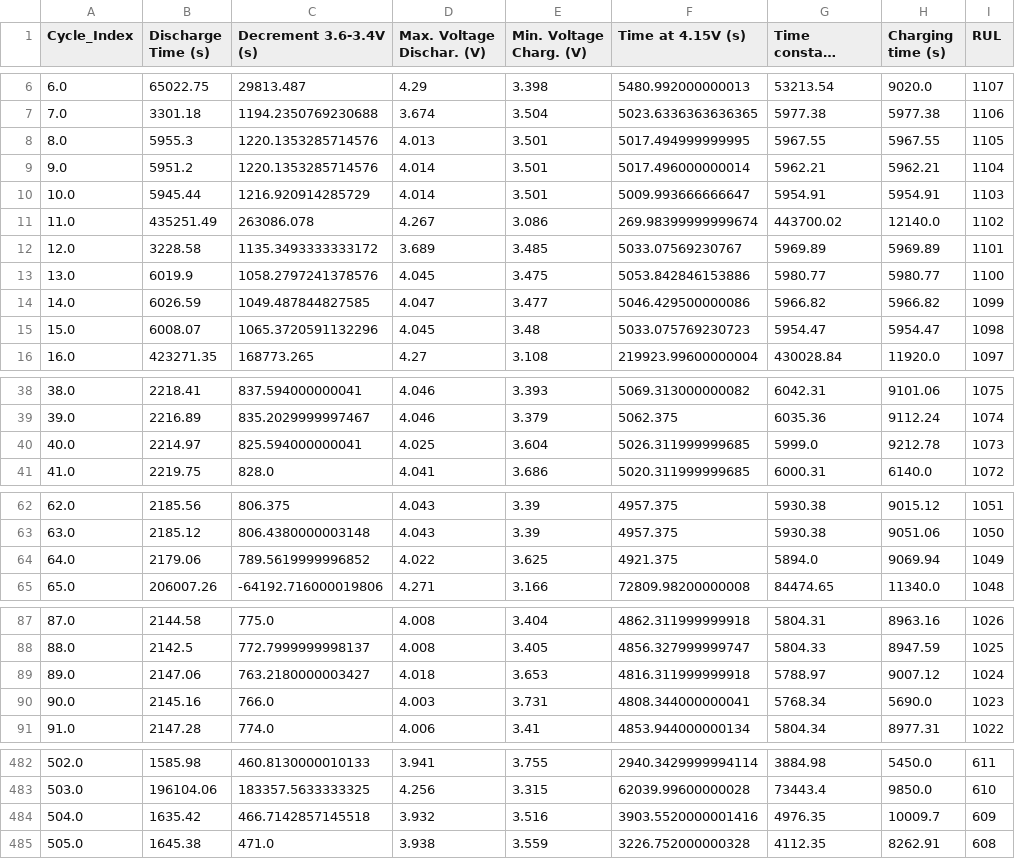
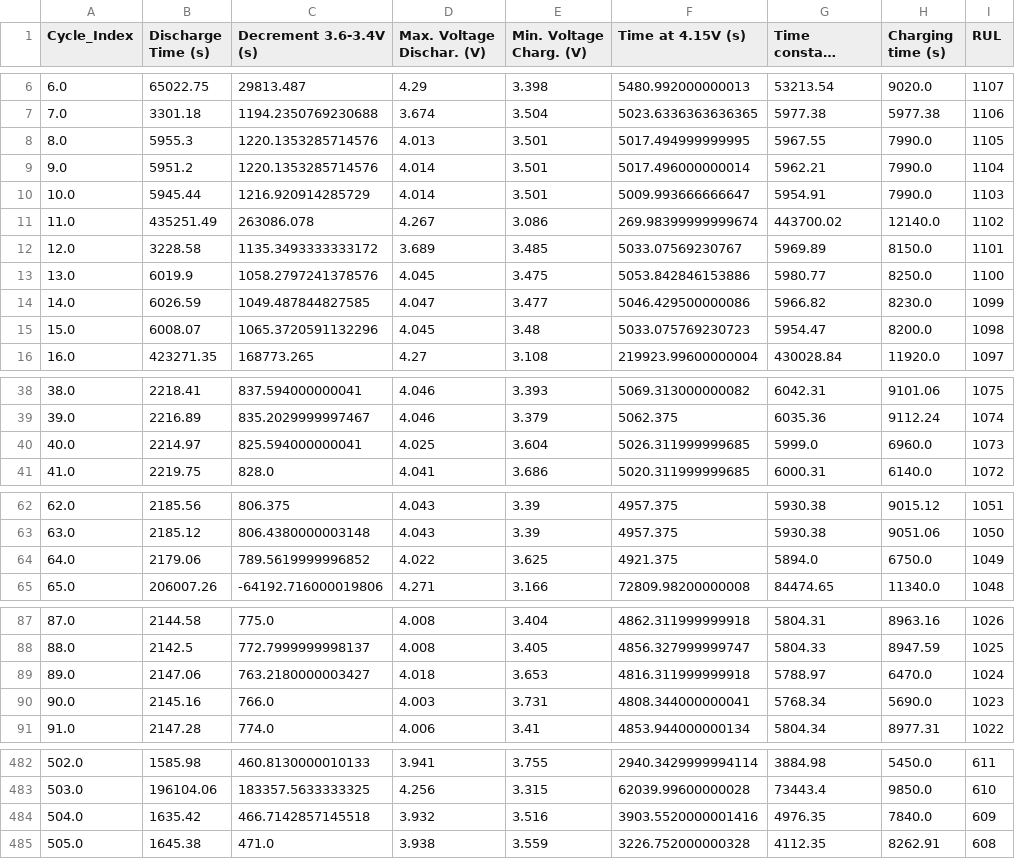
Before and after one commit to FsPilots/LifetimeBattery-BEPython, a CSV file: data/Battery_RUItest1_sortie.csv, drawn as a sheet; only a part is shown, gaps mark what is left out; long unchanged cells end in …; the diff names each change by its address in the sheet, - before the commit and + after, or states it on an @@ line.

```diff
--- a/data/Battery_RUItest1_sortie.csv
+++ b/data/Battery_RUItest1_sortie.csv
-H8 (Charging time (s)): 5967.55
+H8 (Charging time (s)): 7990.0
-H9 (Charging time (s)): 5962.21
+H9 (Charging time (s)): 7990.0
-H10 (Charging time (s)): 5954.91
+H10 (Charging time (s)): 7990.0
-H12 (Charging time (s)): 5969.89
+H12 (Charging time (s)): 8150.0
-H13 (Charging time (s)): 5980.77
+H13 (Charging time (s)): 8250.0
-H14 (Charging time (s)): 5966.82
+H14 (Charging time (s)): 8230.0
-H15 (Charging time (s)): 5954.47
+H15 (Charging time (s)): 8200.0
-H40 (Charging time (s)): 9212.78
+H40 (Charging time (s)): 6960.0
-H64 (Charging time (s)): 9069.94
+H64 (Charging time (s)): 6750.0
-H89 (Charging time (s)): 9007.12
+H89 (Charging time (s)): 6470.0
-H484 (Charging time (s)): 10009.7
+H484 (Charging time (s)): 7840.0
```
Also changed, not shown: 3 other files.
